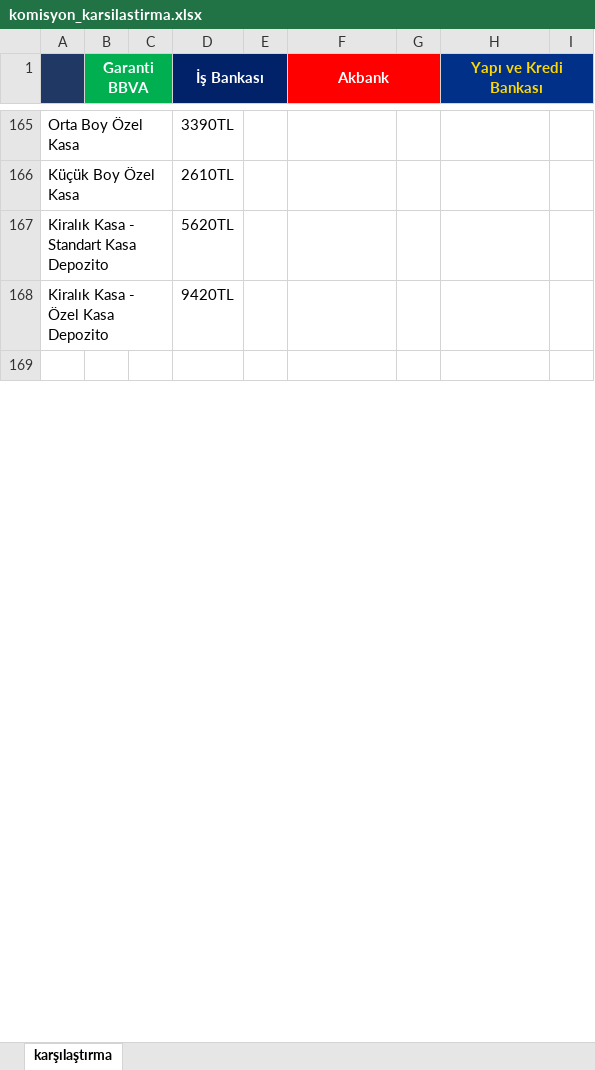
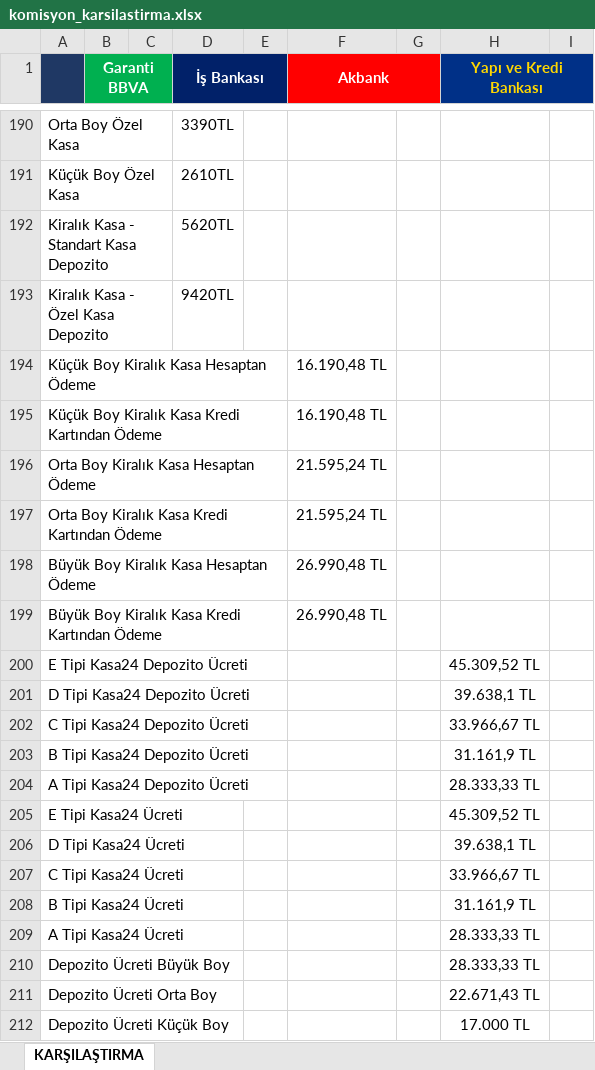
Before and after one commit to ozgeyamc/banka_komisyon_karsilastirma, an Excel workbook: komisyon_karsilastirma.xlsx, sheet KARŞILAŞTIRMA, drawn as a sheet; only a part is shown, gaps mark what is left out; the shorter side is filled out with more unchanged rows; values as stored, in another font and other column widths than the file's, no borders; the diff covers the shown part only; the diff names each change by its address in the sheet, - before the commit and + after, or states it on an @@ line.

```diff
--- a/komisyon_karsilastirma.xlsx (sheet KARŞILAŞTIRMA)
+++ b/komisyon_karsilastirma.xlsx (sheet KARŞILAŞTIRMA)
-sheet tab: karşılaştırma
+sheet tab: KARŞILAŞTIRMA
+row 194: Küçük Boy Kiralık Kasa Hesaptan Ödeme |  |  |  |  | 16.190,48 TL
+row 195: Küçük Boy Kiralık Kasa Kredi Kartından Ödeme |  |  |  |  | 16.190,48 TL
+row 196: Orta Boy Kiralık Kasa Hesaptan Ödeme |  |  |  |  | 21.595,24 TL
+row 197: Orta Boy Kiralık Kasa Kredi Kartından Ödeme |  |  |  |  | 21.595,24 TL
+row 198: Büyük Boy Kiralık Kasa Hesaptan Ödeme |  |  |  |  | 26.990,48 TL
+row 199: Büyük Boy Kiralık Kasa Kredi Kartından Ödeme |  |  |  |  | 26.990,48 TL
+row 200: E Tipi Kasa24 Depozito Ücreti |  |  |  |  |  |  | 45.309,52 TL
+row 201: D Tipi Kasa24 Depozito Ücreti |  |  |  |  |  |  | 39.638,1 TL
+row 202: C Tipi Kasa24 Depozito Ücreti |  |  |  |  |  |  | 33.966,67 TL
+row 203: B Tipi Kasa24 Depozito Ücreti |  |  |  |  |  |  | 31.161,9 TL
+row 204: A Tipi Kasa24 Depozito Ücreti |  |  |  |  |  |  | 28.333,33 TL
+row 205: E Tipi Kasa24 Ücreti |  |  |  |  |  |  | 45.309,52 TL
+row 206: D Tipi Kasa24 Ücreti |  |  |  |  |  |  | 39.638,1 TL
+row 207: C Tipi Kasa24 Ücreti |  |  |  |  |  |  | 33.966,67 TL
+row 208: B Tipi Kasa24 Ücreti |  |  |  |  |  |  | 31.161,9 TL
+row 209: A Tipi Kasa24 Ücreti |  |  |  |  |  |  | 28.333,33 TL
+row 210: Depozito Ücreti Büyük Boy |  |  |  |  |  |  | 28.333,33 TL
+row 211: Depozito Ücreti Orta Boy |  |  |  |  |  |  | 22.671,43 TL
+row 212: Depozito Ücreti Küçük Boy |  |  |  |  |  |  | 17.000 TL
```
Also changed, not shown: 276 added rows, 4 removed rows, 50 moved rows and 34 edited cells elsewhere in this sheet.
